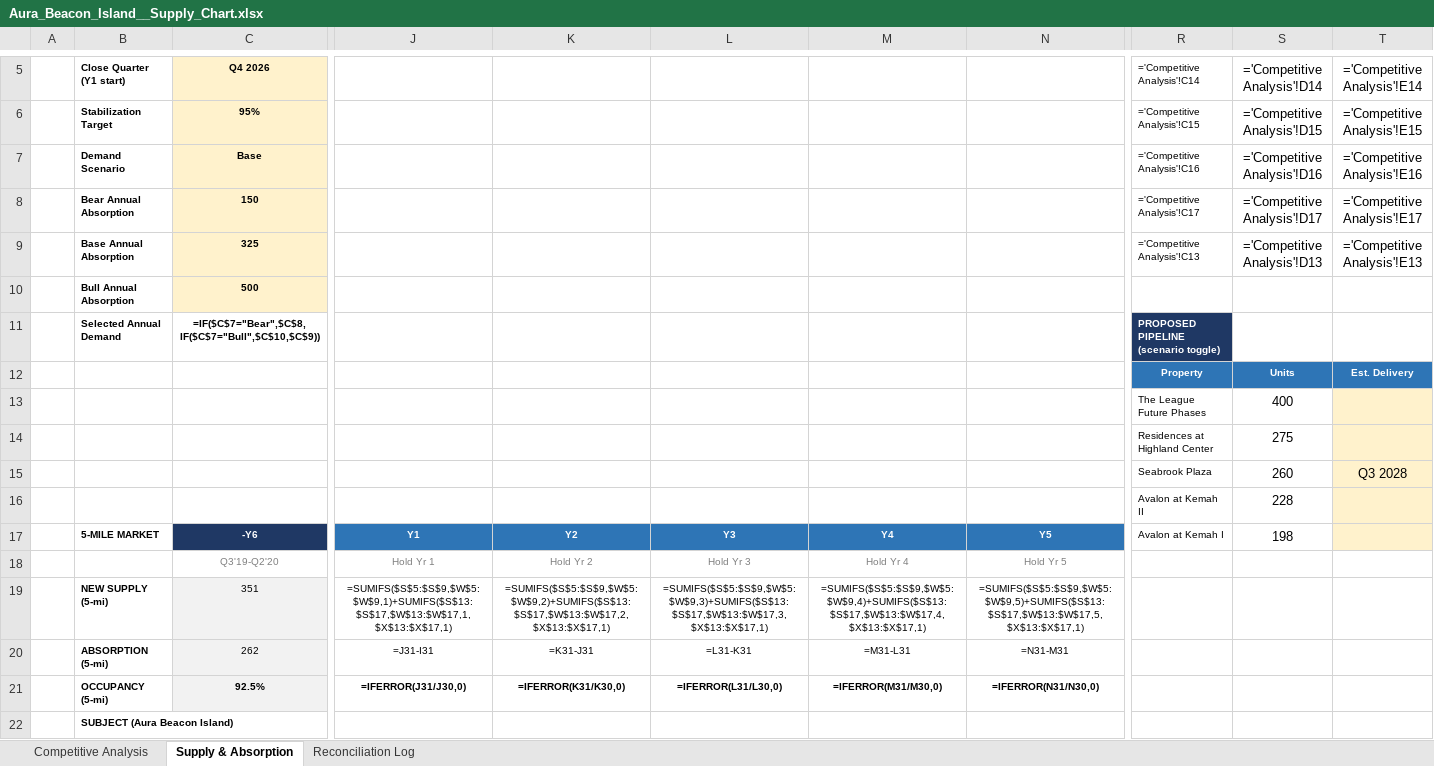
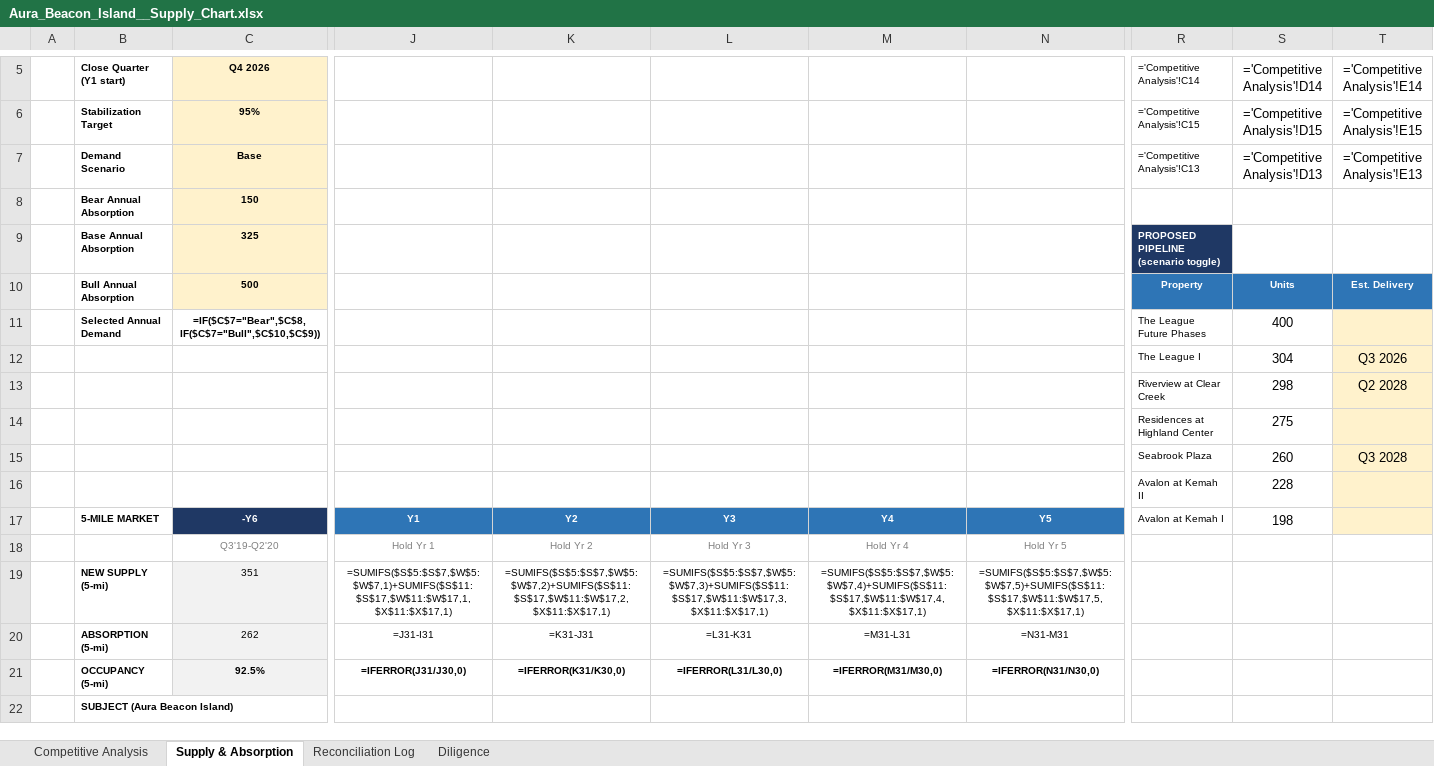
Before and after one commit to rich-f-ritter/Supply-Chart, an Excel workbook: output/Aura_Beacon_Island__Supply_Chart.xlsx, sheet Supply & Absorption, drawn as a sheet; only a part is shown, gaps mark what is left out; values as stored, in another font and other column widths than the file's, no borders; formulas without a stored value are shown as written; removed rows and columns are numbered as before the commit, all else as after; rows hold the shown columns only; the diff covers the shown part only; the diff names each change by its address in the sheet, - before the commit and + after, or states it on an @@ line.

```diff
--- a/output/Aura_Beacon_Island__Supply_Chart.xlsx (sheet Supply & Absorption)
+++ b/output/Aura_Beacon_Island__Supply_Chart.xlsx (sheet Supply & Absorption)
+sheet tab: Diligence
-R7: ='Competitive Analysis'!C16
+R7: ='Competitive Analysis'!C13
-S7: ='Competitive Analysis'!D16
+S7: ='Competitive Analysis'!D13
-T7: ='Competitive Analysis'!E16
+T7: ='Competitive Analysis'!E13
-row 8:  | Bear Annual Absorption | 150 |  |  |  |  |  | ='Competitive Analysis'!C17 | ='Competitive Analysis'!D17 | ='Competitive Analysis'!E17
-row 9:  | Base Annual Absorption | 325 |  |  |  |  |  | ='Competitive Analysis'!C13 | ='Competitive Analysis'!D13 | ='Competitive Analysis'!E13
-row 10:  | Bull Annual Absorption | 500
-row 11:  | Selected Annual Demand | =IF($C$7="Bear",$C$8,IF($C$7="Bull",$C$10,$C$9)) |  |  |  |  |  | PROPOSED PIPELINE (scenario toggle)
+row 8:  | Bear Annual Absorption | 150
+row 9:  | Base Annual Absorption | 325 |  |  |  |  |  | PROPOSED PIPELINE (scenario toggle)
-B10: (empty)
+B10: Bull Annual Absorption
-C10: (empty)
+C10: 500
-C10 fill: none
+C10 fill: #FFF2CC
-B11: (empty)
+B11: Selected Annual Demand
-C11: (empty)
+C11: =IF($C$7="Bear",$C$8,IF($C$7="Bull",$C$10,$C$9))
+row 12:  |  |  |  |  |  |  |  | The League I | 304 | Q3 2026
+row 13:  |  |  |  |  |  |  |  | Riverview at Clear Creek | 298 | Q2 2028
-J19: =SUMIFS($S$5:$S$9,$W$5:$W$9,1)+SUMIFS($S$13:$S$17,$W$13:$W$17,1,$X$13:$X$17,1)
+J19: =SUMIFS($S$5:$S$7,$W$5:$W$7,1)+SUMIFS($S$11:$S$17,$W$11:$W$17,1,$X$11:$X$17,1)
-K19: =SUMIFS($S$5:$S$9,$W$5:$W$9,2)+SUMIFS($S$13:$S$17,$W$13:$W$17,2,$X$13:$X$17,1)
+K19: =SUMIFS($S$5:$S$7,$W$5:$W$7,2)+SUMIFS($S$11:$S$17,$W$11:$W$17,2,$X$11:$X$17,1)
-L19: =SUMIFS($S$5:$S$9,$W$5:$W$9,3)+SUMIFS($S$13:$S$17,$W$13:$W$17,3,$X$13:$X$17,1)
+L19: =SUMIFS($S$5:$S$7,$W$5:$W$7,3)+SUMIFS($S$11:$S$17,$W$11:$W$17,3,$X$11:$X$17,1)
-M19: =SUMIFS($S$5:$S$9,$W$5:$W$9,4)+SUMIFS($S$13:$S$17,$W$13:$W$17,4,$X$13:$X$17,1)
+M19: =SUMIFS($S$5:$S$7,$W$5:$W$7,4)+SUMIFS($S$11:$S$17,$W$11:$W$17,4,$X$11:$X$17,1)
-N19: =SUMIFS($S$5:$S$9,$W$5:$W$9,5)+SUMIFS($S$13:$S$17,$W$13:$W$17,5,$X$13:$X$17,1)
+N19: =SUMIFS($S$5:$S$7,$W$5:$W$7,5)+SUMIFS($S$11:$S$17,$W$11:$W$17,5,$X$11:$X$17,1)
```
Also changed, not shown: 1 edited cell elsewhere in this sheet, sheet Competitive Analysis, sheet Reconciliation Log, hidden cells, 6 other files.
